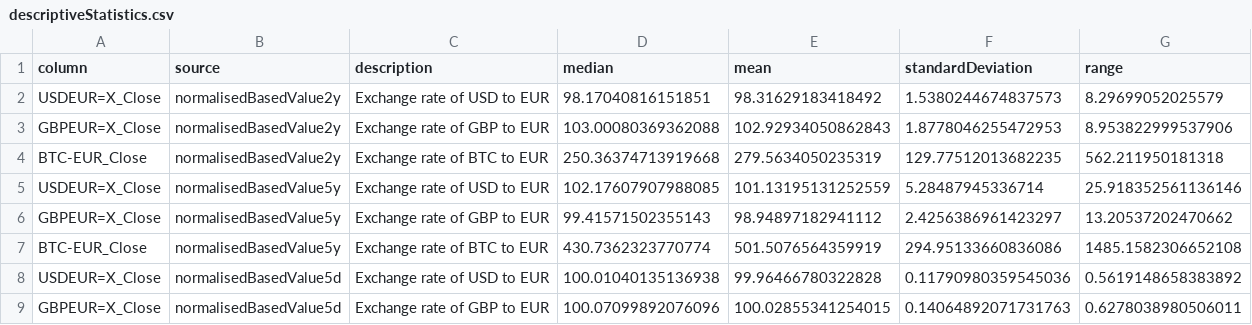
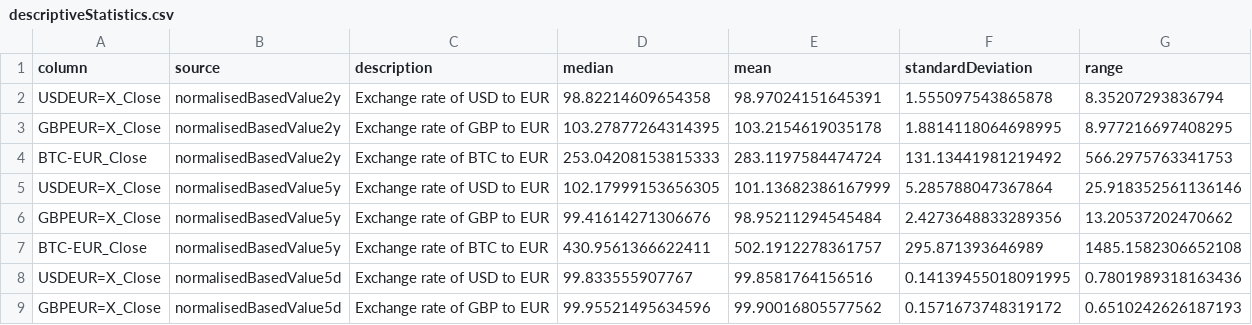
Before and after one commit to TomUszyn/PFDA-project, a CSV file: data/csv/statistics/descriptiveStatistics.csv, drawn as a sheet; only a part is shown; the diff covers the shown part only.

```diff
--- a/data/csv/statistics/descriptiveStatistics.csv
+++ b/data/csv/statistics/descriptiveStatistics.csv
@@ -1,9 +1,9 @@
 column,source,description,median,mean,standardDeviation,range
-USDEUR=X_Close,normalisedBasedValue2y,Exchange rate of USD to EUR,98.17040816151851,98.31629183418492,1.5380244674837573,8.29699052025579
-GBPEUR=X_Close,normalisedBasedValue2y,Exchange rate of GBP to EUR,103.00080369362088,102.92934050862843,1.8778046255472953,8.953822999537906
-BTC-EUR_Close,normalisedBasedValue2y,Exchange rate of BTC to EUR,250.36374713919668,279.5634050235319,129.77512013682235,562.211950181318
-USDEUR=X_Close,normalisedBasedValue5y,Exchange rate of USD to EUR,102.17607907988085,101.13195131252559,5.28487945336714,25.918352561136146
-GBPEUR=X_Close,normalisedBasedValue5y,Exchange rate of GBP to EUR,99.41571502355143,98.94897182941112,2.4256386961423297,13.20537202470662
-BTC-EUR_Close,normalisedBasedValue5y,Exchange rate of BTC to EUR,430.7362323770774,501.5076564359919,294.95133660836086,1485.1582306652108
-USDEUR=X_Close,normalisedBasedValue5d,Exchange rate of USD to EUR,100.01040135136938,99.96466780322828,0.11790980359545036,0.5619148658383892
-GBPEUR=X_Close,normalisedBasedValue5d,Exchange rate of GBP to EUR,100.07099892076096,100.02855341254015,0.14064892071731763,0.6278038980506011
+USDEUR=X_Close,normalisedBasedValue2y,Exchange rate of USD to EUR,98.82214609654358,98.97024151645391,1.555097543865878,8.35207293836794
+GBPEUR=X_Close,normalisedBasedValue2y,Exchange rate of GBP to EUR,103.27877264314395,103.2154619035178,1.8814118064698995,8.977216697408295
+BTC-EUR_Close,normalisedBasedValue2y,Exchange rate of BTC to EUR,253.04208153815333,283.1197584474724,131.13441981219492,566.2975763341753
+USDEUR=X_Close,normalisedBasedValue5y,Exchange rate of USD to EUR,102.17999153656305,101.13682386167999,5.285788047367864,25.918352561136146
+GBPEUR=X_Close,normalisedBasedValue5y,Exchange rate of GBP to EUR,99.41614271306676,98.95211294545484,2.4273648833289356,13.20537202470662
+BTC-EUR_Close,normalisedBasedValue5y,Exchange rate of BTC to EUR,430.9561366622411,502.1912278361757,295.871393646989,1485.1582306652108
+USDEUR=X_Close,normalisedBasedValue5d,Exchange rate of USD to EUR,99.833555907767,99.8581764156516,0.14139455018091995,0.7801989318163436
+GBPEUR=X_Close,normalisedBasedValue5d,Exchange rate of GBP to EUR,99.95521495634596,99.90016805577562,0.1571673748319172,0.6510242626187193
```
Also changed, not shown: 66 edited cells elsewhere in this file, data/csv/allcurrencies/allCurrenciesData5y.csv, data/csv/normalised/normalisedBasedValue5y.csv, 19 other files.
